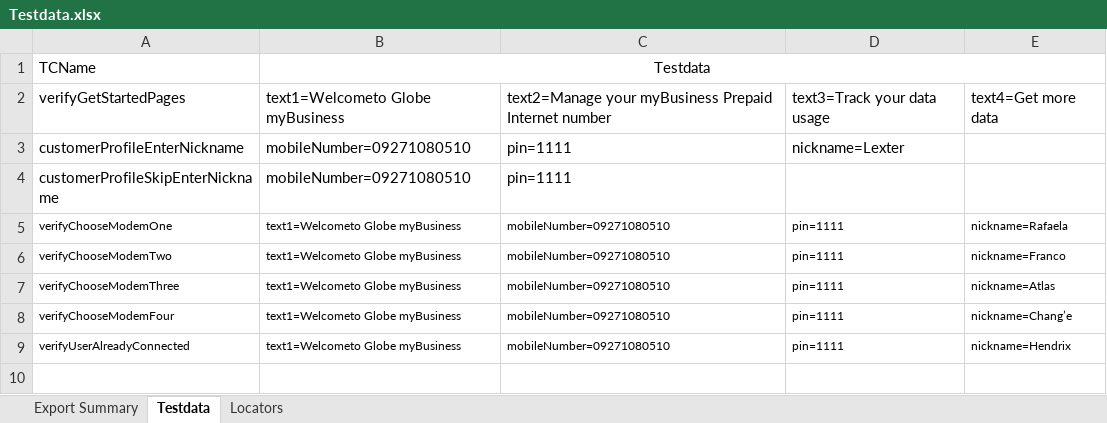
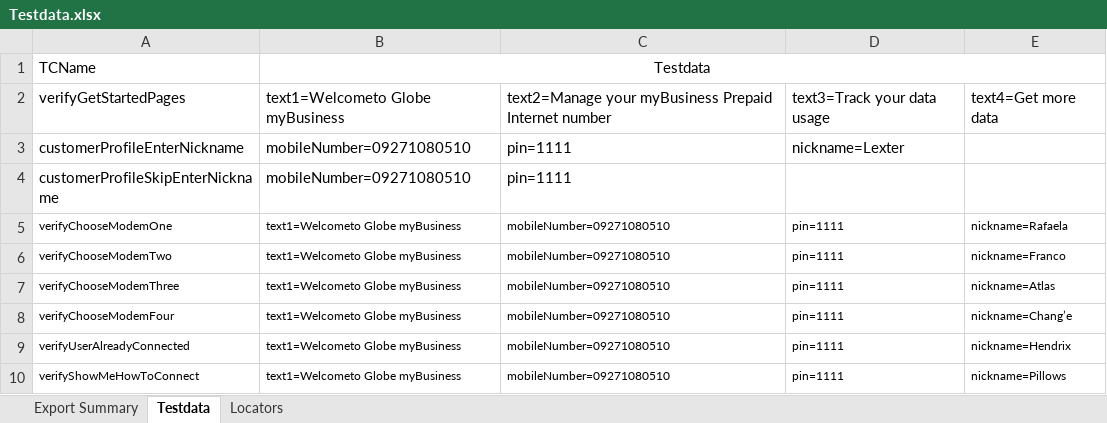
Before and after one commit to jlserra/Gomo, an Excel workbook: src/main/resources/Testdata.xlsx, sheet Testdata, drawn as a sheet; values as stored, in another font and other column widths than the file's, no borders; the diff names each change by its address in the sheet, - before the commit and + after, or states it on an @@ line.

```diff
--- a/src/main/resources/Testdata.xlsx (sheet Testdata)
+++ b/src/main/resources/Testdata.xlsx (sheet Testdata)
+row 10: verifyShowMeHowToConnect | text1=Welcometo Globe myBusiness | mobileNumber=09271080510 | pin=1111 | nickname=Pillows
```
Also changed, not shown: sheet Locators, 2 other files.
